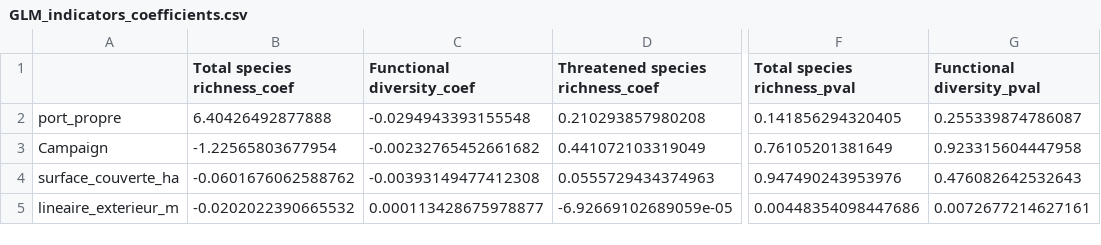
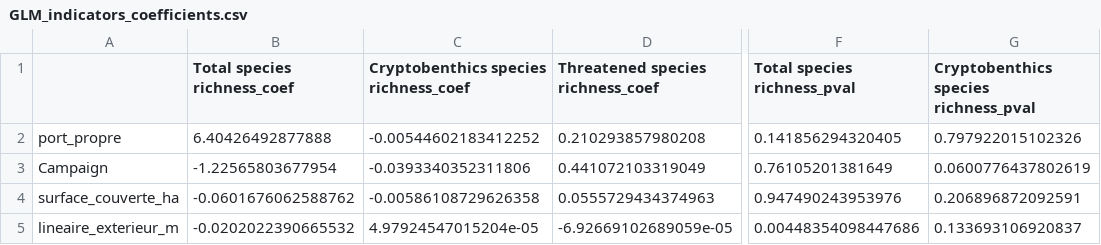
Before and after one commit to lmathon/Med_Port_eDNA, a CSV file: 01_Analyses_teleo/03_Outputs/GLM_indicators_coefficients.csv, drawn as a sheet; only a part is shown, gaps mark what is left out; the diff names each change by its address in the sheet, - before the commit and + after, or states it on an @@ line.

```diff
--- a/01_Analyses_teleo/03_Outputs/GLM_indicators_coefficients.csv
+++ b/01_Analyses_teleo/03_Outputs/GLM_indicators_coefficients.csv
-C1: Functional diversity_coef
+C1: Cryptobenthics species richness_coef
-G1: Functional diversity_pval
+G1: Cryptobenthics species richness_pval
-C2: -0.0294943393155548
+C2: -0.00544602183412252
-G2: 0.255339874786087
+G2: 0.797922015102326
-C3: -0.00232765452661682
+C3: -0.0393340352311806
-G3: 0.923315604447958
+G3: 0.0600776437802619
-C4: -0.00393149477412308
+C4: -0.00586108729626358
-G4: 0.476082642532643
+G4: 0.206896872092591
-C5: 0.000113428675978877
+C5: 4.97924547015204e-05
-G5: 0.0072677214627161
+G5: 0.133693106920837
```
Also changed, not shown: 1 other file.
